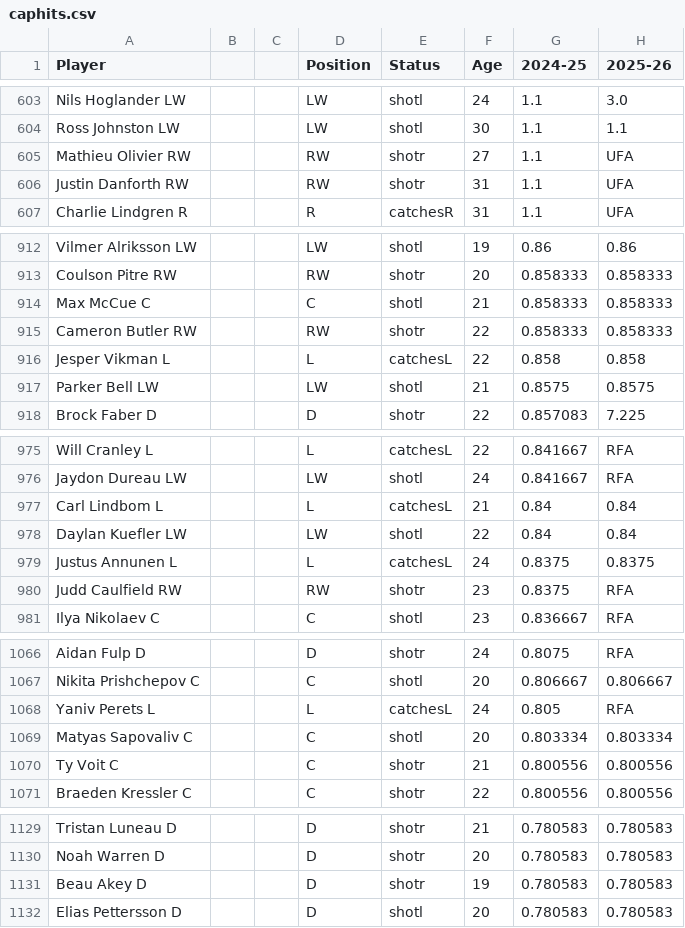
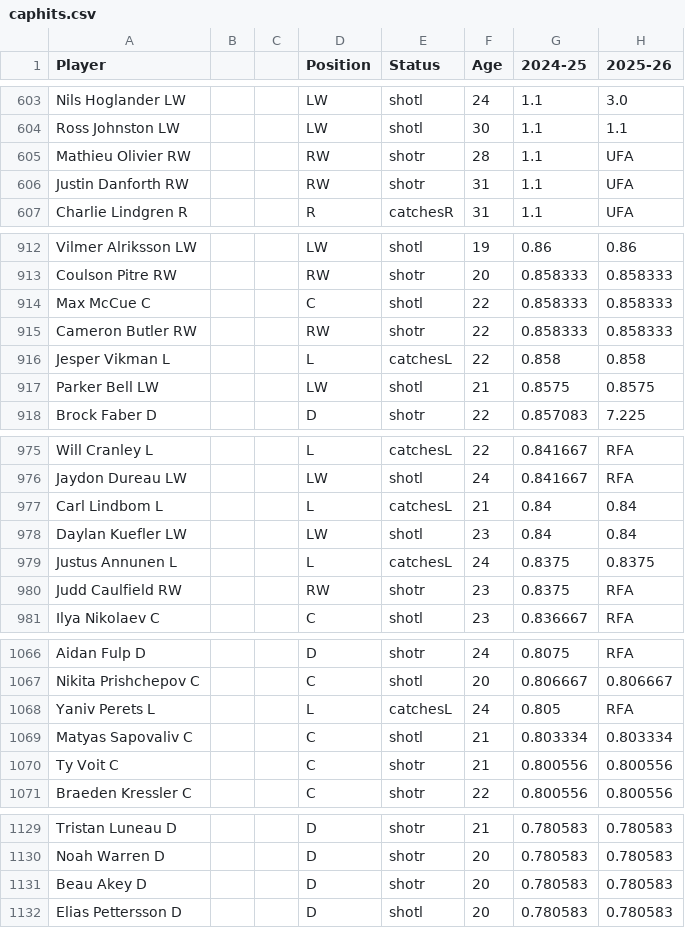
Before and after one commit to kww271/qBneK36JpdQetizHcQM7DMrCSz, a CSV file: caphits.csv, drawn as a sheet; only a part is shown, gaps mark what is left out; the diff covers the shown part only; the diff names each change by its address in the sheet, - before the commit and + after, or states it on an @@ line.

```diff
--- a/caphits.csv
+++ b/caphits.csv
-F605 (Age): 27
+F605 (Age): 28
-F914 (Age): 21
+F914 (Age): 22
-F978 (Age): 22
+F978 (Age): 23
-F1069 (Age): 20
+F1069 (Age): 21
-F1131 (Age): 19
+F1131 (Age): 20
```
Also changed, not shown: 12 edited cells elsewhere in this file.
